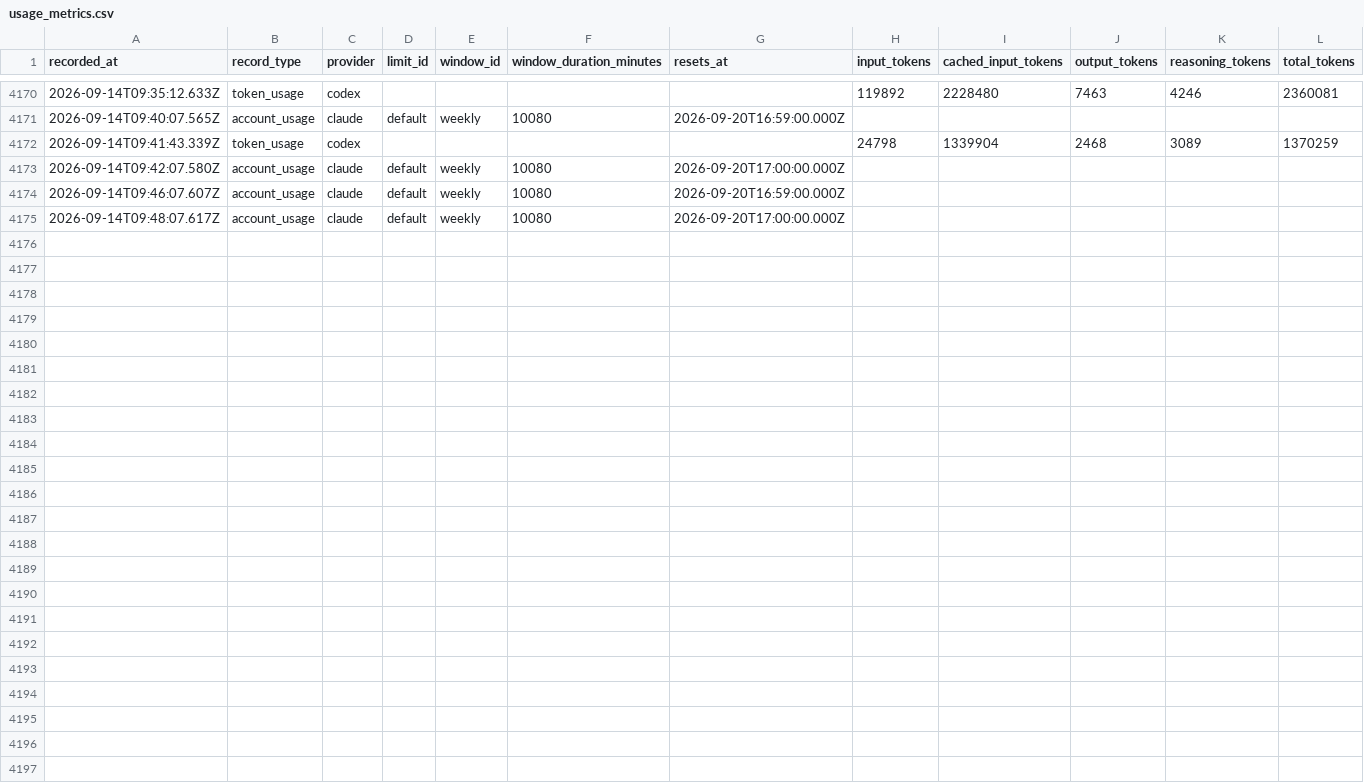
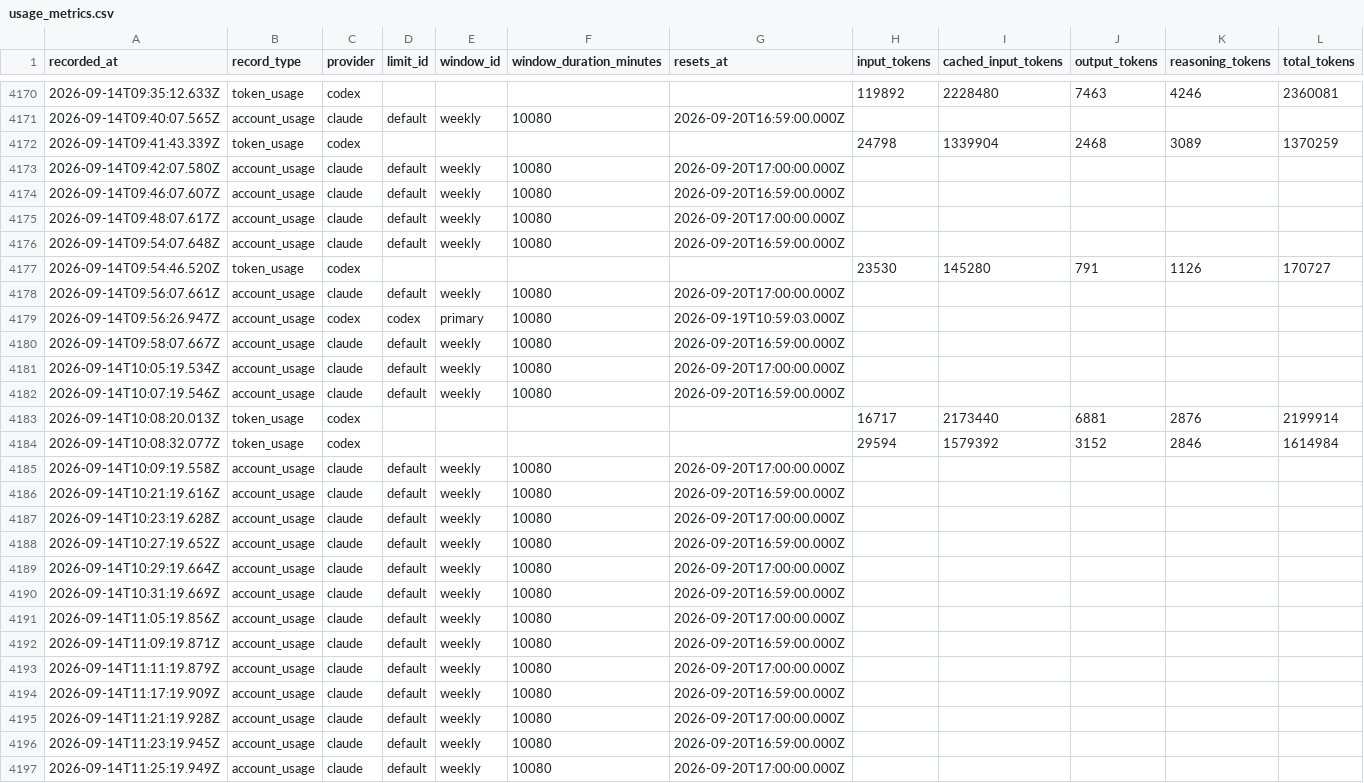
Before and after one commit to jan-bogaerts/md2, a CSV file: design/usage_metrics.csv, drawn as a sheet; only a part is shown, gaps mark what is left out; rows hold the shown columns only; the diff names each change by its address in the sheet, - before the commit and + after, or states it on an @@ line.

```diff
--- a/design/usage_metrics.csv
+++ b/design/usage_metrics.csv
+row 4176: 2026-09-14T09:54:07.648Z | account_usage | claude | default | weekly | 10080 | 2026-09-20T16:59:00.000Z
+row 4177: 2026-09-14T09:54:46.520Z | token_usage | codex |  |  |  |  | 23530 | 145280 | 791 | 1126 | 170727
+row 4178: 2026-09-14T09:56:07.661Z | account_usage | claude | default | weekly | 10080 | 2026-09-20T17:00:00.000Z
+row 4179: 2026-09-14T09:56:26.947Z | account_usage | codex | codex | primary | 10080 | 2026-09-19T10:59:03.000Z
+row 4180: 2026-09-14T09:58:07.667Z | account_usage | claude | default | weekly | 10080 | 2026-09-20T16:59:00.000Z
+row 4181: 2026-09-14T10:05:19.534Z | account_usage | claude | default | weekly | 10080 | 2026-09-20T17:00:00.000Z
+row 4182: 2026-09-14T10:07:19.546Z | account_usage | claude | default | weekly | 10080 | 2026-09-20T16:59:00.000Z
+row 4183: 2026-09-14T10:08:20.013Z | token_usage | codex |  |  |  |  | 16717 | 2173440 | 6881 | 2876 | 2199914
+row 4184: 2026-09-14T10:08:32.077Z | token_usage | codex |  |  |  |  | 29594 | 1579392 | 3152 | 2846 | 1614984
+row 4185: 2026-09-14T10:09:19.558Z | account_usage | claude | default | weekly | 10080 | 2026-09-20T17:00:00.000Z
+row 4186: 2026-09-14T10:21:19.616Z | account_usage | claude | default | weekly | 10080 | 2026-09-20T16:59:00.000Z
+row 4187: 2026-09-14T10:23:19.628Z | account_usage | claude | default | weekly | 10080 | 2026-09-20T17:00:00.000Z
+row 4188: 2026-09-14T10:27:19.652Z | account_usage | claude | default | weekly | 10080 | 2026-09-20T16:59:00.000Z
+row 4189: 2026-09-14T10:29:19.664Z | account_usage | claude | default | weekly | 10080 | 2026-09-20T17:00:00.000Z
+row 4190: 2026-09-14T10:31:19.669Z | account_usage | claude | default | weekly | 10080 | 2026-09-20T16:59:00.000Z
+row 4191: 2026-09-14T11:05:19.856Z | account_usage | claude | default | weekly | 10080 | 2026-09-20T17:00:00.000Z
+row 4192: 2026-09-14T11:09:19.871Z | account_usage | claude | default | weekly | 10080 | 2026-09-20T16:59:00.000Z
+row 4193: 2026-09-14T11:11:19.879Z | account_usage | claude | default | weekly | 10080 | 2026-09-20T17:00:00.000Z
+row 4194: 2026-09-14T11:17:19.909Z | account_usage | claude | default | weekly | 10080 | 2026-09-20T16:59:00.000Z
+row 4195: 2026-09-14T11:21:19.928Z | account_usage | claude | default | weekly | 10080 | 2026-09-20T17:00:00.000Z
+row 4196: 2026-09-14T11:23:19.945Z | account_usage | claude | default | weekly | 10080 | 2026-09-20T16:59:00.000Z
+row 4197: 2026-09-14T11:25:19.949Z | account_usage | claude | default | weekly | 10080 | 2026-09-20T17:00:00.000Z
```
Also changed, not shown: 15 other files.
